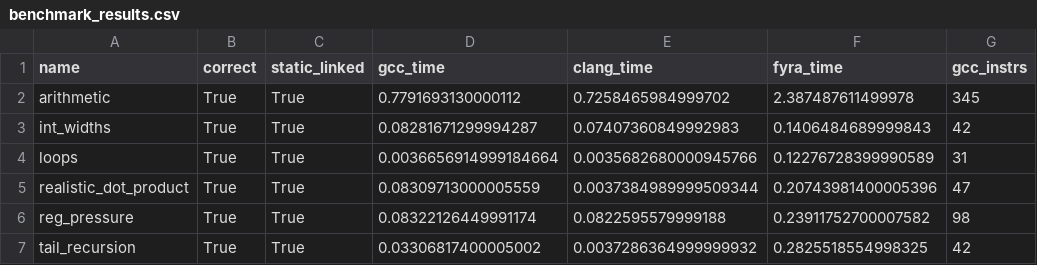
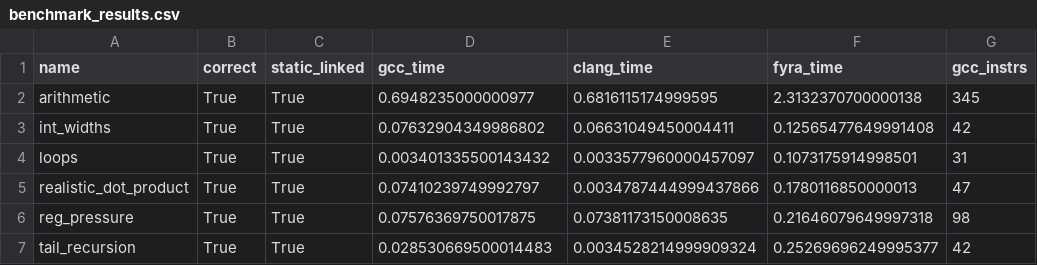
Before and after one commit to netesy/fyra, a CSV file: benchmarks/benchmark_results.csv, drawn as a sheet; only a part is shown; the diff names each change by its address in the sheet, - before the commit and + after, or states it on an @@ line.

```diff
--- a/benchmarks/benchmark_results.csv
+++ b/benchmarks/benchmark_results.csv
-D2 (gcc_time): 0.7791693130000112
+D2 (gcc_time): 0.6948235000000977
-E2 (clang_time): 0.7258465984999702
+E2 (clang_time): 0.6816115174999595
-F2 (fyra_time): 2.387487611499978
+F2 (fyra_time): 2.3132370700000138
-D3 (gcc_time): 0.08281671299994287
+D3 (gcc_time): 0.07632904349986802
-E3 (clang_time): 0.07407360849992983
+E3 (clang_time): 0.06631049450004411
-F3 (fyra_time): 0.1406484689999843
+F3 (fyra_time): 0.12565477649991408
-D4 (gcc_time): 0.0036656914999184664
+D4 (gcc_time): 0.003401335500143432
-E4 (clang_time): 0.0035682680000945766
+E4 (clang_time): 0.0033577960000457097
-F4 (fyra_time): 0.12276728399990589
+F4 (fyra_time): 0.1073175914998501
-D5 (gcc_time): 0.08309713000005559
+D5 (gcc_time): 0.07410239749992797
-E5 (clang_time): 0.0037384989999509344
+E5 (clang_time): 0.0034787444999437866
-F5 (fyra_time): 0.20743981400005396
+F5 (fyra_time): 0.1780116850000013
-D6 (gcc_time): 0.08322126449991174
+D6 (gcc_time): 0.07576369750017875
-E6 (clang_time): 0.0822595579999188
+E6 (clang_time): 0.07381173150008635
-F6 (fyra_time): 0.23911752700007582
+F6 (fyra_time): 0.21646079649997318
-D7 (gcc_time): 0.03306817400005002
+D7 (gcc_time): 0.028530669500014483
-E7 (clang_time): 0.0037286364999999932
+E7 (clang_time): 0.0034528214999909324
-F7 (fyra_time): 0.2825518554998325
+F7 (fyra_time): 0.25269696249995377
```
Also changed, not shown: 2 other files.
